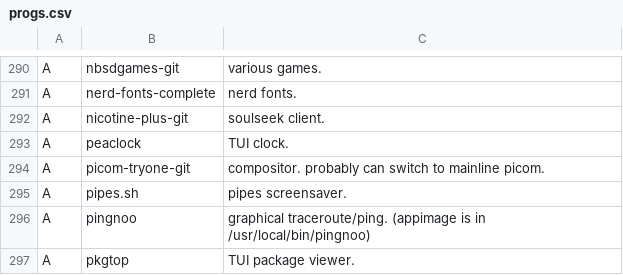
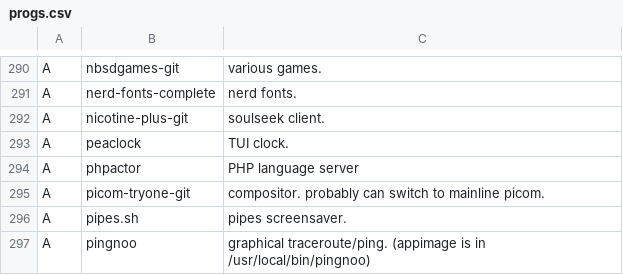
Before and after one commit to GideonWolfe/arch-bootstrap, a CSV file: progs.csv, drawn as a sheet; only a part is shown, gaps mark what is left out; the shorter side is filled out with more unchanged rows; the diff names each change by its address in the sheet, - before the commit and + after, or states it on an @@ line.

Commit message:
phpactor

```diff
--- a/progs.csv
+++ b/progs.csv
+row 294: A | phpactor | PHP language server
```
